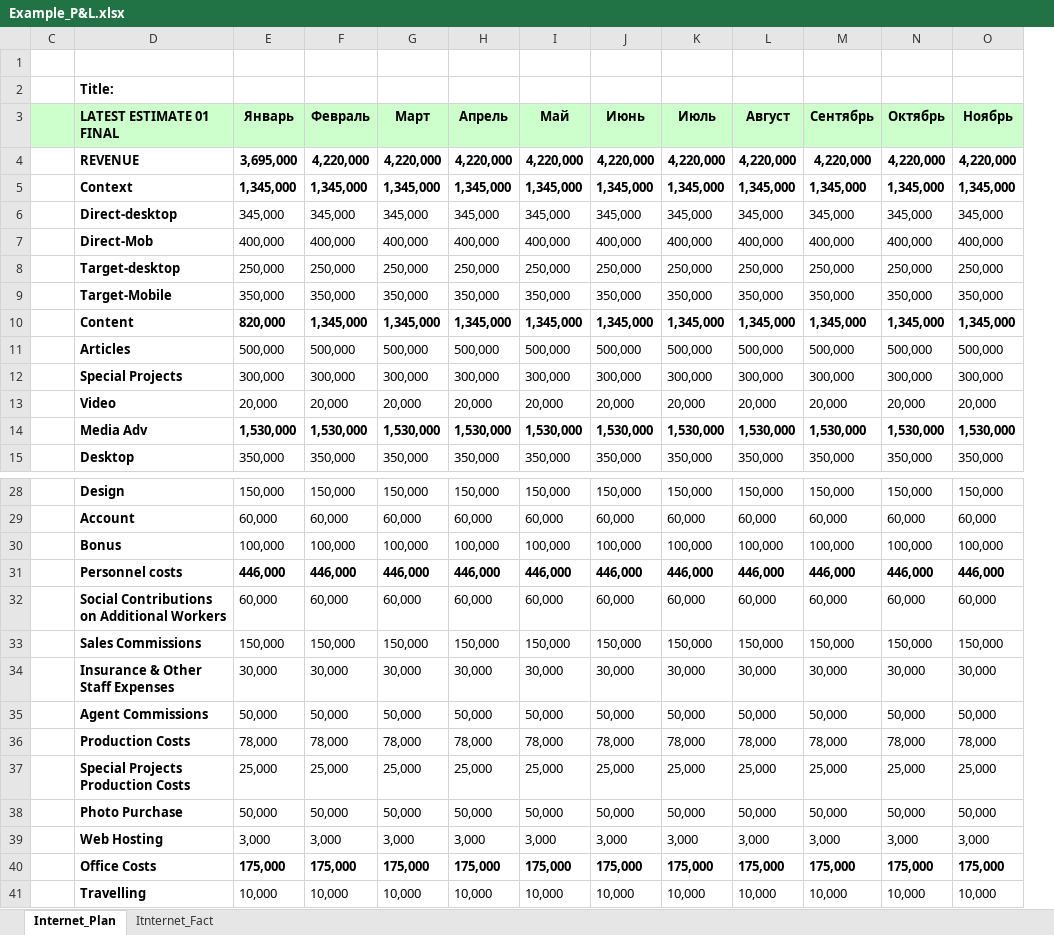
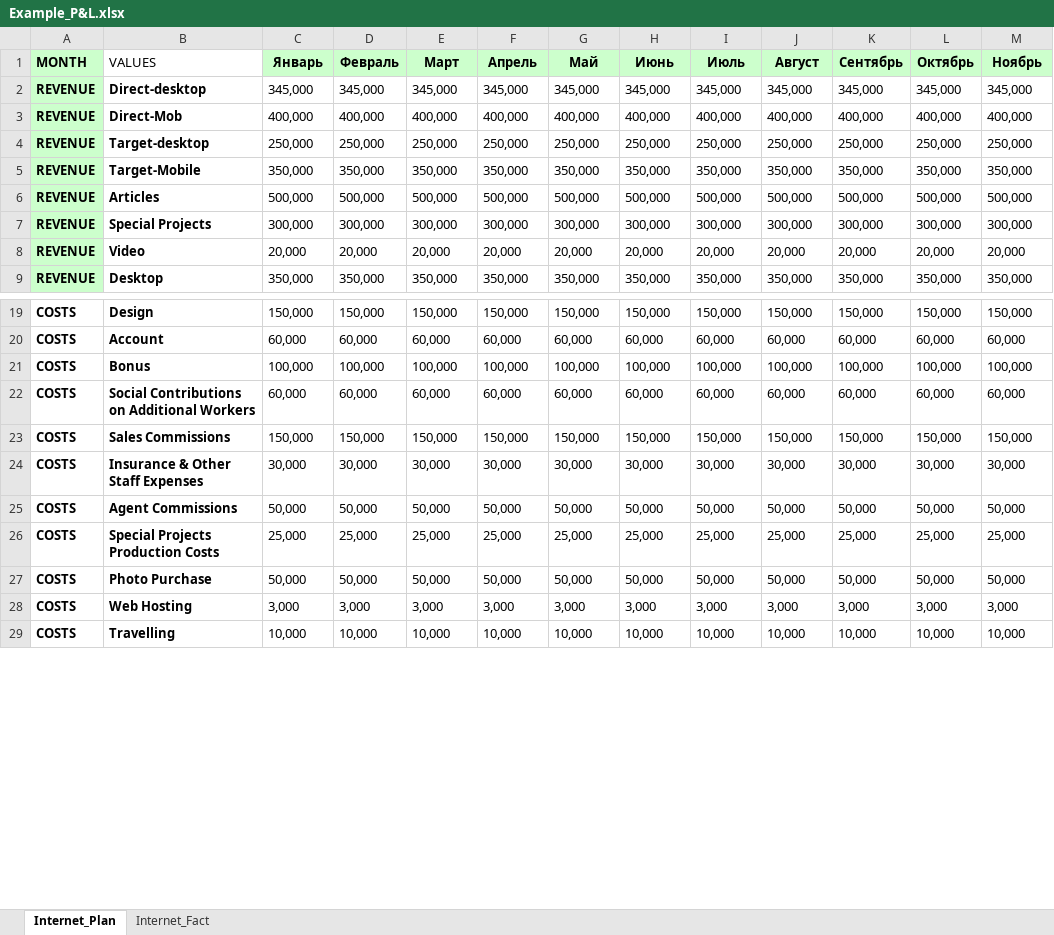
Before and after one commit to Stratosferova/Kate_Star, an Excel workbook: Example_P&L.xlsx, sheet Internet_Plan, drawn as a sheet; only a part is shown, gaps mark what is left out; values as stored, in another font and other column widths than the file's, no borders; removed rows and columns are numbered as before the commit, all else as after; rows hold the shown columns only; the diff covers the shown part only; the diff names each change by its address in the sheet, - before the commit and + after, or states it on an @@ line.

```diff
--- a/Example_P&L.xlsx (sheet Internet_Plan)
+++ b/Example_P&L.xlsx (sheet Internet_Plan)
-sheet tab: Itnternet_Fact
+sheet tab: Internet_Fact
-column C, empty
@@ column A (MONTH) unhidden, rows 2-9: all REVENUE; rows 19-29: all COSTS @@
-row 1: (empty)
-row 2:  | Title:
-B1: LATEST ESTIMATE 01 FINAL
+B1: VALUES
@@ B1 fill: #CCFFCC → none, bold: on → off @@
-row 4:  | REVENUE | 3,695,000 | 4,220,000 | 4,220,000 | 4,220,000 | 4,220,000 | 4,220,000 | 4,220,000 | 4,220,000 | 4,220,000 | 4,220,000 | 4,220,000
-row 5:  | Context | 1,345,000 | 1,345,000 | 1,345,000 | 1,345,000 | 1,345,000 | 1,345,000 | 1,345,000 | 1,345,000 | 1,345,000 | 1,345,000 | 1,345,000
-row 10:  | Content | 820,000 | 1,345,000 | 1,345,000 | 1,345,000 | 1,345,000 | 1,345,000 | 1,345,000 | 1,345,000 | 1,345,000 | 1,345,000 | 1,345,000
-row 14:  | Media Adv | 1,530,000 | 1,530,000 | 1,530,000 | 1,530,000 | 1,530,000 | 1,530,000 | 1,530,000 | 1,530,000 | 1,530,000 | 1,530,000 | 1,530,000
-row 31:  | Personnel costs | 446,000 | 446,000 | 446,000 | 446,000 | 446,000 | 446,000 | 446,000 | 446,000 | 446,000 | 446,000 | 446,000
-row 36:  | Production Costs | 78,000 | 78,000 | 78,000 | 78,000 | 78,000 | 78,000 | 78,000 | 78,000 | 78,000 | 78,000 | 78,000
-row 40:  | Office Costs | 175,000 | 175,000 | 175,000 | 175,000 | 175,000 | 175,000 | 175,000 | 175,000 | 175,000 | 175,000 | 175,000
```
Also changed, not shown: 5 removed rows and 1 edited cell elsewhere in this sheet, formulas that keep their value, hidden cells.
